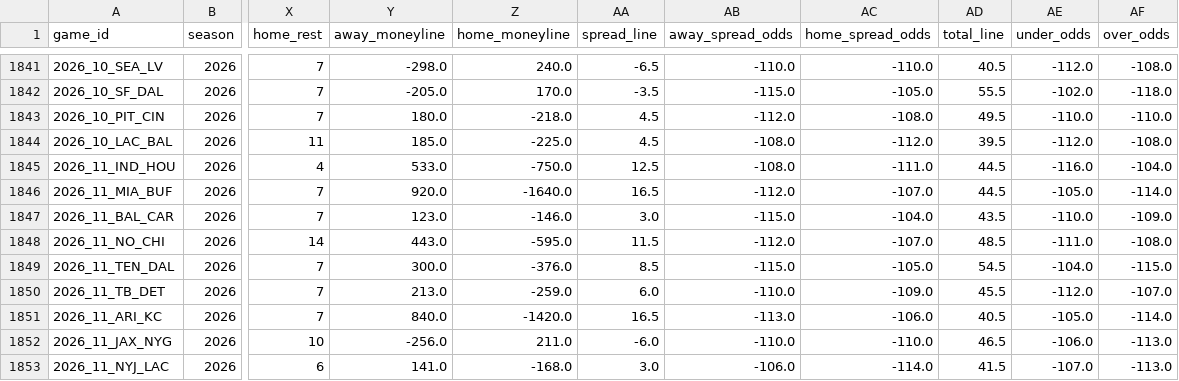
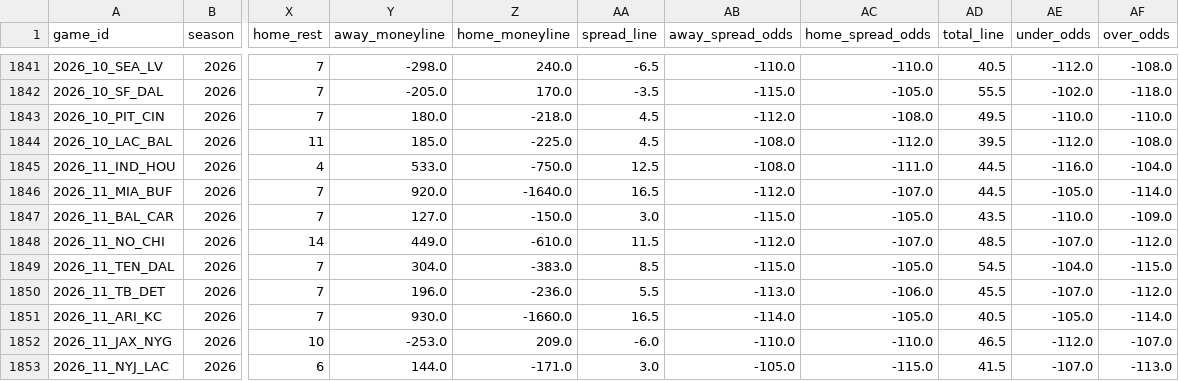
Before and after one commit to gmalbert/nfl-predictions, a CSV file: data_files/nfl_games_historical.csv, drawn as a sheet; only a part is shown, gaps mark what is left out; the diff covers the shown part only; the diff names each change by its address in the sheet, - before the commit and + after, or states it on an @@ line.

```diff
--- a/data_files/nfl_games_historical.csv
+++ b/data_files/nfl_games_historical.csv
-Y1847 (away_moneyline): 123.0
+Y1847 (away_moneyline): 127.0
-Z1847 (home_moneyline): -146.0
+Z1847 (home_moneyline): -150.0
-AC1847 (home_spread_odds): -104.0
+AC1847 (home_spread_odds): -105.0
-Y1848 (away_moneyline): 443.0
+Y1848 (away_moneyline): 449.0
-Z1848 (home_moneyline): -595.0
+Z1848 (home_moneyline): -610.0
-AE1848 (under_odds): -111.0
+AE1848 (under_odds): -107.0
-AF1848 (over_odds): -108.0
+AF1848 (over_odds): -112.0
-Y1849 (away_moneyline): 300.0
+Y1849 (away_moneyline): 304.0
-Z1849 (home_moneyline): -376.0
+Z1849 (home_moneyline): -383.0
-Y1850 (away_moneyline): 213.0
+Y1850 (away_moneyline): 196.0
-Z1850 (home_moneyline): -259.0
+Z1850 (home_moneyline): -236.0
-AA1850 (spread_line): 6.0
+AA1850 (spread_line): 5.5
-AB1850 (away_spread_odds): -110.0
+AB1850 (away_spread_odds): -113.0
-AC1850 (home_spread_odds): -109.0
+AC1850 (home_spread_odds): -106.0
-AE1850 (under_odds): -112.0
+AE1850 (under_odds): -107.0
-AF1850 (over_odds): -107.0
+AF1850 (over_odds): -112.0
-Y1851 (away_moneyline): 840.0
+Y1851 (away_moneyline): 930.0
-Z1851 (home_moneyline): -1420.0
+Z1851 (home_moneyline): -1660.0
-AB1851 (away_spread_odds): -113.0
+AB1851 (away_spread_odds): -114.0
-AC1851 (home_spread_odds): -106.0
+AC1851 (home_spread_odds): -105.0
-Y1852 (away_moneyline): -256.0
+Y1852 (away_moneyline): -253.0
-Z1852 (home_moneyline): 211.0
+Z1852 (home_moneyline): 209.0
-AE1852 (under_odds): -106.0
+AE1852 (under_odds): -112.0
-AF1852 (over_odds): -113.0
+AF1852 (over_odds): -107.0
-Y1853 (away_moneyline): 141.0
+Y1853 (away_moneyline): 144.0
-Z1853 (home_moneyline): -168.0
+Z1853 (home_moneyline): -171.0
-AB1853 (away_spread_odds): -106.0
+AB1853 (away_spread_odds): -105.0
-AC1853 (home_spread_odds): -114.0
+AC1853 (home_spread_odds): -115.0
```
Also changed, not shown: 133 edited cells elsewhere in this file, data_files/model_feature_importances.csv, 3 other files.
